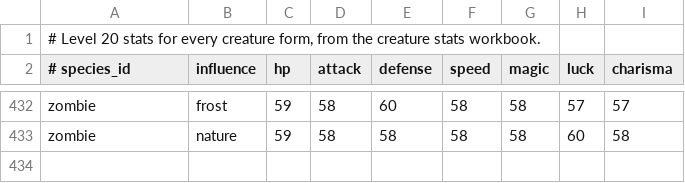
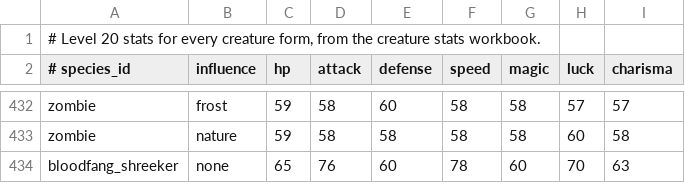
Before and after one commit to DaringDuck96/Serantis, a TSV file: addons/ahrivaea-battle/serantis_battle/stats.tsv, drawn as a sheet; only a part is shown, gaps mark what is left out.

```diff
--- a/addons/ahrivaea-battle/serantis_battle/stats.tsv
+++ b/addons/ahrivaea-battle/serantis_battle/stats.tsv
@@ -433 +433,2 @@ zombie	frost	59	58	60	58	58	57	57
 zombie	nature	59	58	58	58	58	60	58
+bloodfang_shreeker	none	65	76	60	78	60	70	63
```
Also changed, not shown: addons/ahrivaea-battle/serantis_battle/creature_sounds.tsv, addons/ahrivaea-battle/serantis_battle/footprints.tsv, 12 other files.
